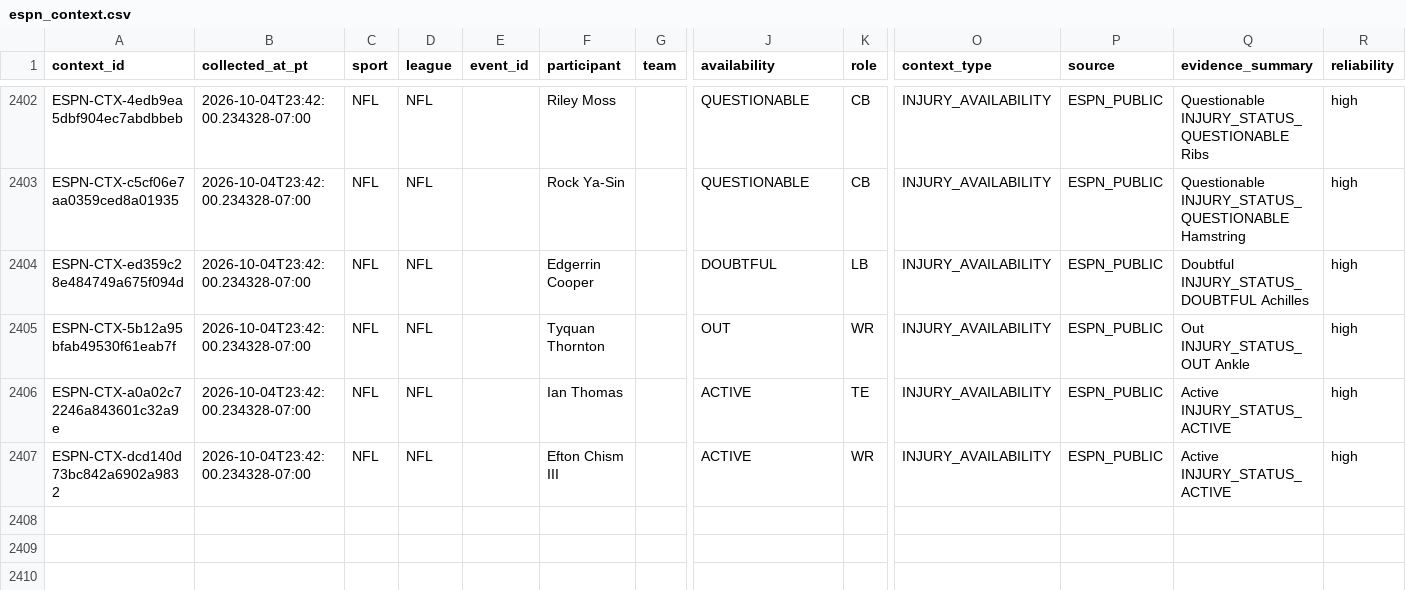
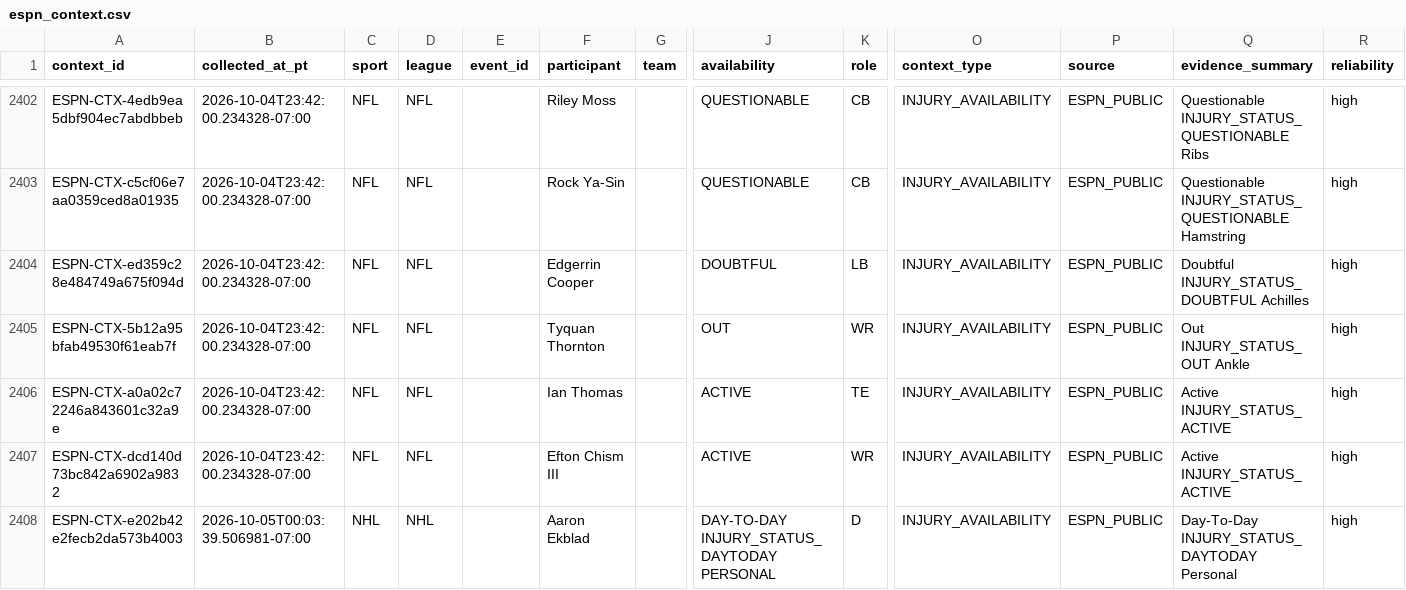
Before and after one commit to JordonNes/JordonNes.github.io, a CSV file: data/espn_context.csv, drawn as a sheet; only a part is shown, gaps mark what is left out; rows hold the shown columns only; the diff names each change by its address in the sheet, - before the commit and + after, or states it on an @@ line.

```diff
--- a/data/espn_context.csv
+++ b/data/espn_context.csv
+row 2408: ESPN-CTX-e202b42e2fecb2da573b4003 | 2026-10-05T00:03:39.506981-07:00 | NHL | NHL |  | Aaron Ekblad |  | DAY-TO-DAY INJURY_STATUS_DAYTODAY PERSONAL | D | INJURY_AVAILABILITY | ESPN_PUBLIC | Day-To-Day INJURY_STATUS_DAYTODAY Personal | high
```
Also changed, not shown: 3 other files.
